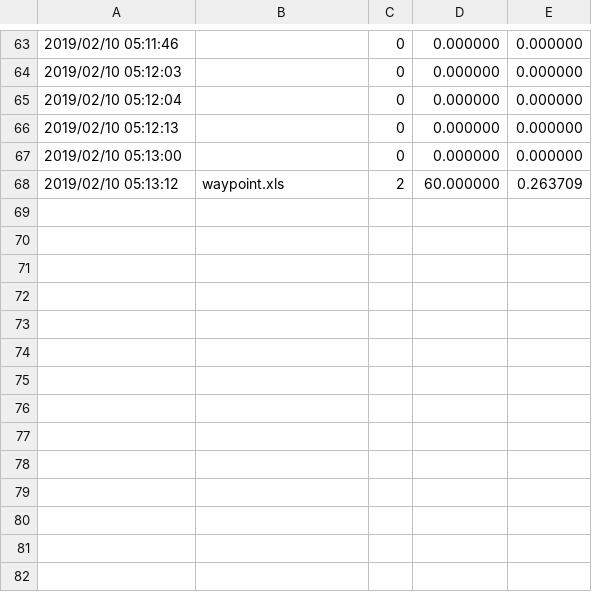
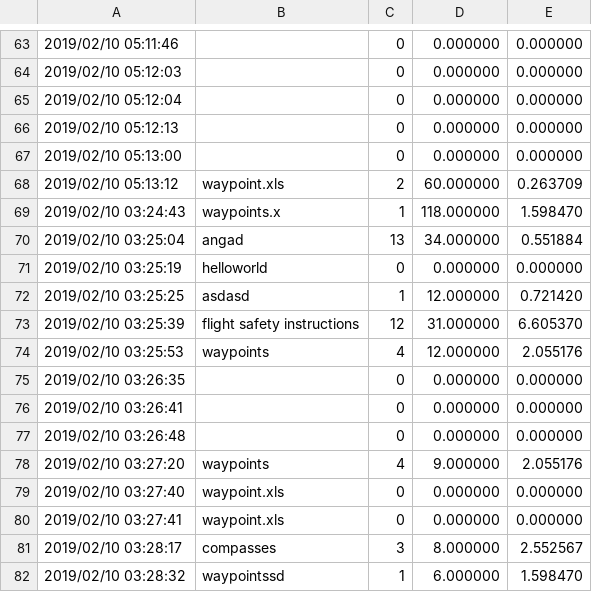
Before and after one commit to L04DB4L4NC3R/nephron, a CSV file: logs.csv, drawn as a sheet; only a part is shown, gaps mark what is left out; the diff names each change by its address in the sheet, - before the commit and + after, or states it on an @@ line.

```diff
--- a/logs.csv
+++ b/logs.csv
+row 69: 2019/02/10 03:24:43 | waypoints.x | 1 | 118.000000 | 1.598470
+row 70: 2019/02/10 03:25:04 | angad | 13 | 34.000000 | 0.551884
+row 71: 2019/02/10 03:25:19 | helloworld | 0 | 0.000000 | 0.000000
+row 72: 2019/02/10 03:25:25 | asdasd | 1 | 12.000000 | 0.721420
+row 73: 2019/02/10 03:25:39 | flight safety instructions | 12 | 31.000000 | 6.605370
+row 74: 2019/02/10 03:25:53 | waypoints | 4 | 12.000000 | 2.055176
+row 75: 2019/02/10 03:26:35 |  | 0 | 0.000000 | 0.000000
+row 76: 2019/02/10 03:26:41 |  | 0 | 0.000000 | 0.000000
+row 77: 2019/02/10 03:26:48 |  | 0 | 0.000000 | 0.000000
+row 78: 2019/02/10 03:27:20 | waypoints | 4 | 9.000000 | 2.055176
+row 79: 2019/02/10 03:27:40 | waypoint.xls | 0 | 0.000000 | 0.000000
+row 80: 2019/02/10 03:27:41 | waypoint.xls | 0 | 0.000000 | 0.000000
+row 81: 2019/02/10 03:28:17 | compasses | 3 | 8.000000 | 2.552567
+row 82: 2019/02/10 03:28:32 | waypointssd | 1 | 6.000000 | 1.598470
```
Also changed, not shown: 4 other files.
